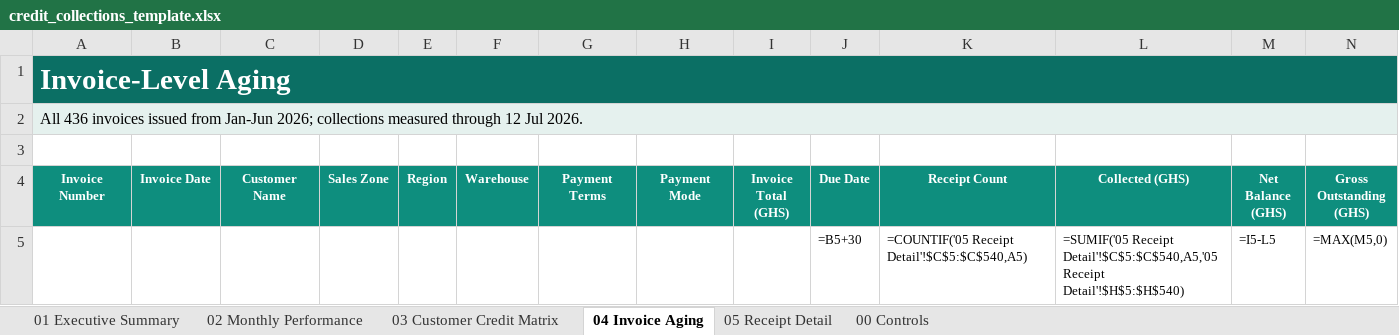
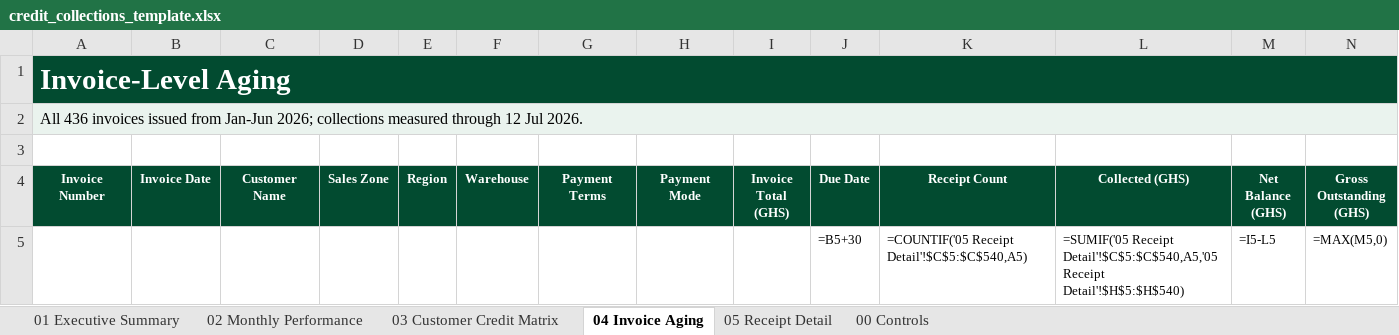
Before and after one commit to Emehub/TribeCo-sales-analysis-v2, an Excel workbook: dashboard/templates/credit_collections_template.xlsx, sheet 04 Invoice Aging, drawn as a sheet; only a part is shown; values as stored, in another font and other column widths than the file's, no borders; formulas without a stored value are shown as written; conditional formats and table styles not drawn; the diff covers the shown part only; the diff names each change by its address in the sheet, - before the commit and + after, or states it on an @@ line.

```diff
--- a/dashboard/templates/credit_collections_template.xlsx (sheet 04 Invoice Aging)
+++ b/dashboard/templates/credit_collections_template.xlsx (sheet 04 Invoice Aging)
-A1 fill: #0B6F64
+A1 fill: #024B30
-A4:N4 fill: #0E8E7E
+A4:N4 fill: #024B30
```
Also changed, not shown: cell formats elsewhere in this sheet, sheet 03 Customer Credit Matrix, sheet 01 Executive Summary, sheet 02 Monthly Performance, sheet 05 Receipt Detail, sheet 00 Controls.
